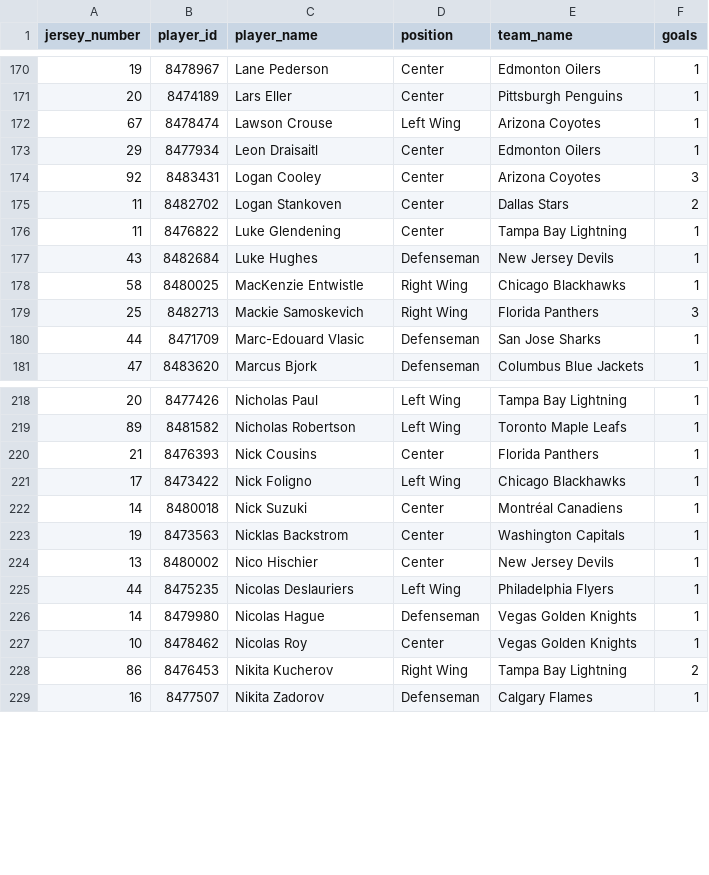
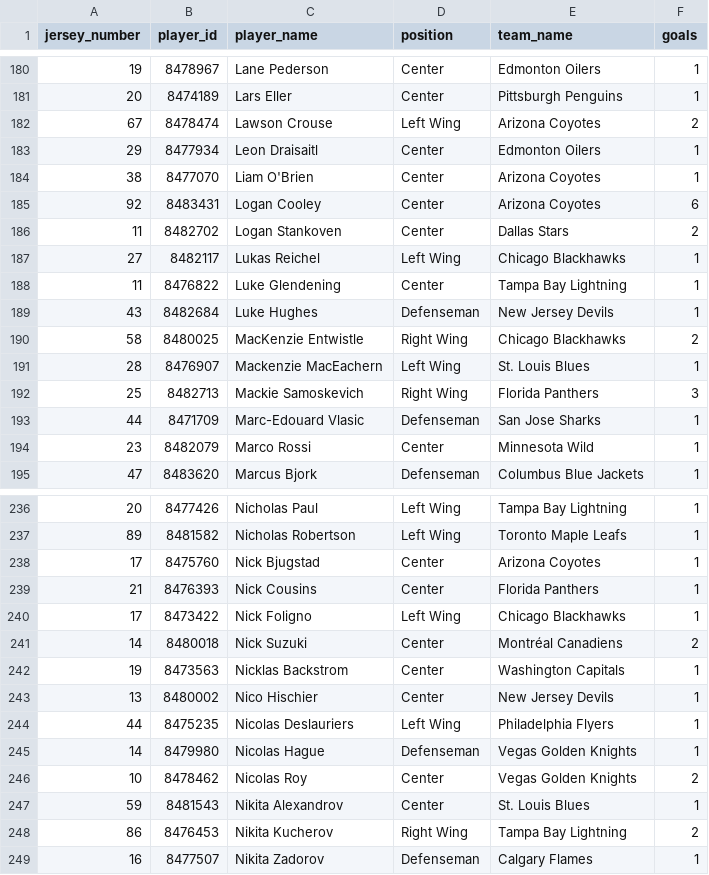
Before and after one commit to kjchrz03/hockey-streamlit, a CSV file: data/goal_counts.csv, drawn as a sheet; only a part is shown, gaps mark what is left out; the diff covers the shown part only.

```diff
--- a/data/goal_counts.csv
+++ b/data/goal_counts.csv
@@ -171,11 +181,15 @@ jersey_number,player_id,player_name,position,team_name,goals
 20,8474189,Lars Eller,Center,Pittsburgh Penguins,1
-67,8478474,Lawson Crouse,Left Wing,Arizona Coyotes,1
+67,8478474,Lawson Crouse,Left Wing,Arizona Coyotes,2
 29,8477934,Leon Draisaitl,Center,Edmonton Oilers,1
-92,8483431,Logan Cooley,Center,Arizona Coyotes,3
+38,8477070,Liam O'Brien,Center,Arizona Coyotes,1
+92,8483431,Logan Cooley,Center,Arizona Coyotes,6
 11,8482702,Logan Stankoven,Center,Dallas Stars,2
+27,8482117,Lukas Reichel,Left Wing,Chicago Blackhawks,1
 11,8476822,Luke Glendening,Center,Tampa Bay Lightning,1
 43,8482684,Luke Hughes,Defenseman,New Jersey Devils,1
-58,8480025,MacKenzie Entwistle,Right Wing,Chicago Blackhawks,1
+58,8480025,MacKenzie Entwistle,Right Wing,Chicago Blackhawks,2
+28,8476907,Mackenzie MacEachern,Left Wing,St. Louis Blues,1
 25,8482713,Mackie Samoskevich,Right Wing,Florida Panthers,3
 44,8471709,Marc-Edouard Vlasic,Defenseman,San Jose Sharks,1
+23,8482079,Marco Rossi,Center,Minnesota Wild,1
 47,8483620,Marcus Bjork,Defenseman,Columbus Blue Jackets,1
@@ -219,5 +237,6 @@ jersey_number,player_id,player_name,position,team_name,goals
 89,8481582,Nicholas Robertson,Left Wing,Toronto Maple Leafs,1
+17,8475760,Nick Bjugstad,Center,Arizona Coyotes,1
 21,8476393,Nick Cousins,Center,Florida Panthers,1
 17,8473422,Nick Foligno,Left Wing,Chicago Blackhawks,1
-14,8480018,Nick Suzuki,Center,Montréal Canadiens,1
+14,8480018,Nick Suzuki,Center,Montréal Canadiens,2
 19,8473563,Nicklas Backstrom,Center,Washington Capitals,1
@@ -226,3 +245,4 @@ jersey_number,player_id,player_name,position,team_name,goals
 14,8479980,Nicolas Hague,Defenseman,Vegas Golden Knights,1
-10,8478462,Nicolas Roy,Center,Vegas Golden Knights,1
+10,8478462,Nicolas Roy,Center,Vegas Golden Knights,2
+59,8481543,Nikita Alexandrov,Center,St. Louis Blues,1
 86,8476453,Nikita Kucherov,Right Wing,Tampa Bay Lightning,2
```
Also changed, not shown: 16 added rows, 1 moved row and 30 edited cells elsewhere in this file, data/goal_locations.csv.
